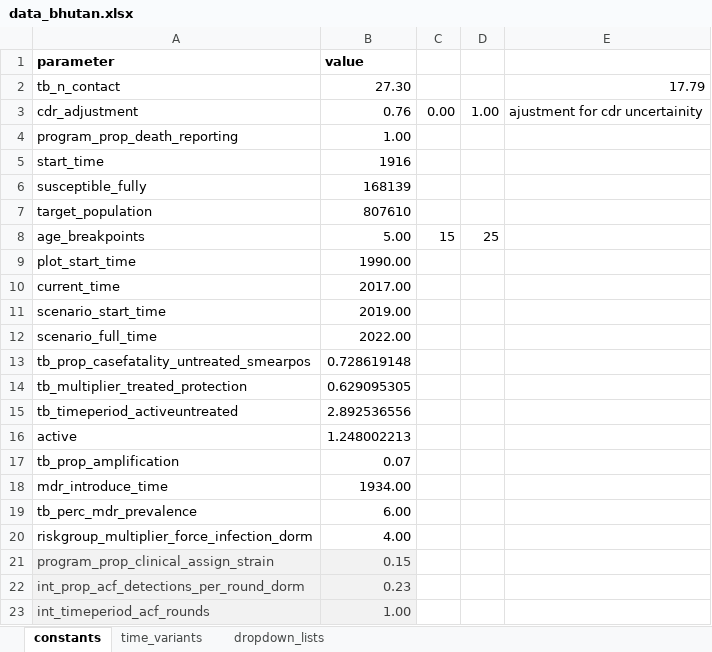
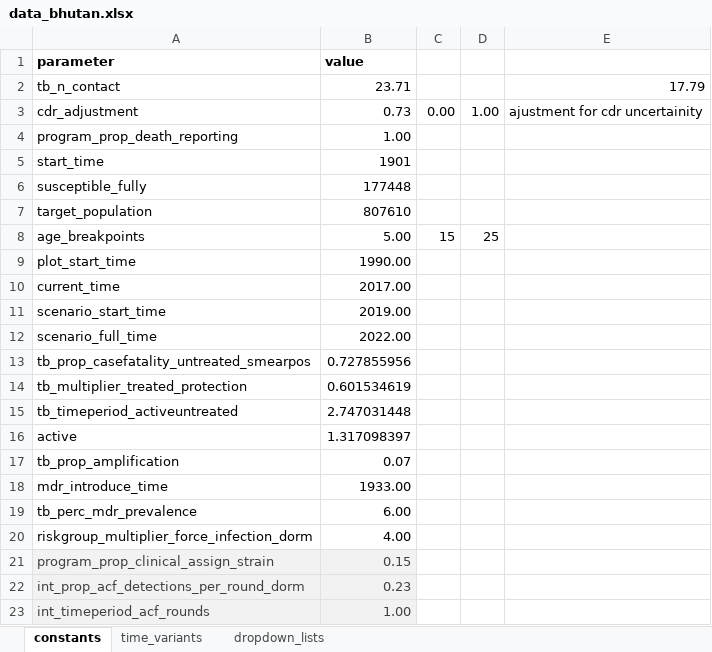
Before and after one commit to monash-emu/AuTuMN, an Excel workbook: autumn/xls/data_bhutan.xlsx, sheet constants, drawn as a sheet; values as stored, in another font and other column widths than the file's, no borders; the diff names each change by its address in the sheet, - before the commit and + after, or states it on an @@ line.

```diff
--- a/autumn/xls/data_bhutan.xlsx (sheet constants)
+++ b/autumn/xls/data_bhutan.xlsx (sheet constants)
-B2 (value): 27.30
+B2 (value): 23.71
-B3 (value): 0.76
+B3 (value): 0.73
-B5 (value): 1916
+B5 (value): 1901
-B6 (value): 168139
+B6 (value): 177448
-B13 (value): 0.728619148
+B13 (value): 0.727855956
-B14 (value): 0.629095305
+B14 (value): 0.601534619
-B15 (value): 2.892536556
+B15 (value): 2.747031448
-B16 (value): 1.248002213
+B16 (value): 1.317098397
-B18 (value): 1934.00
+B18 (value): 1933.00
```
Also changed, not shown: 11 other files.
